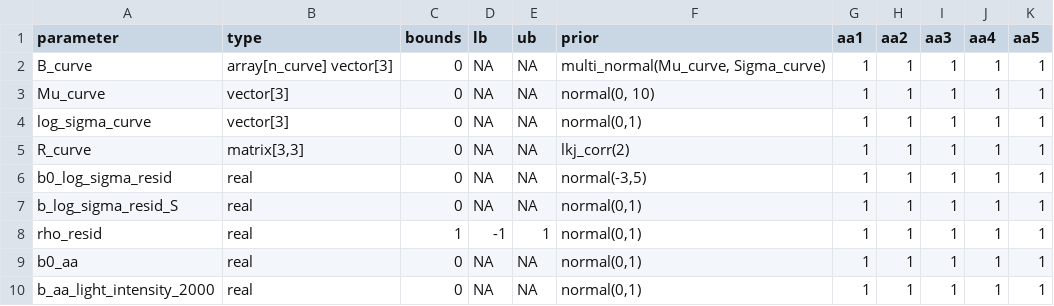
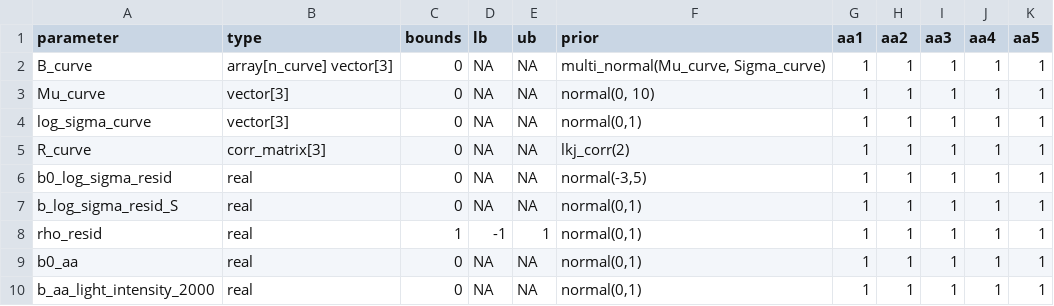
Before and after one commit to cdmuir/solanum-aa, a CSV file: data/parameters.csv, drawn as a sheet; only a part is shown.

```diff
--- a/data/parameters.csv
+++ b/data/parameters.csv
@@ -4,3 +4,3 @@ Mu_curve,vector[3],0,NA,NA,"normal(0, 10)",1,1,1,1,1
 log_sigma_curve,vector[3],0,NA,NA,"normal(0,1)",1,1,1,1,1
-R_curve,"matrix[3,3]",0,NA,NA,"lkj_corr(2)",1,1,1,1,1
+R_curve,"corr_matrix[3]",0,NA,NA,"lkj_corr(2)",1,1,1,1,1
 b0_log_sigma_resid,real,0,NA,NA,"normal(-3,5)",1,1,1,1,1
```
Also changed, not shown: 21 other files.
